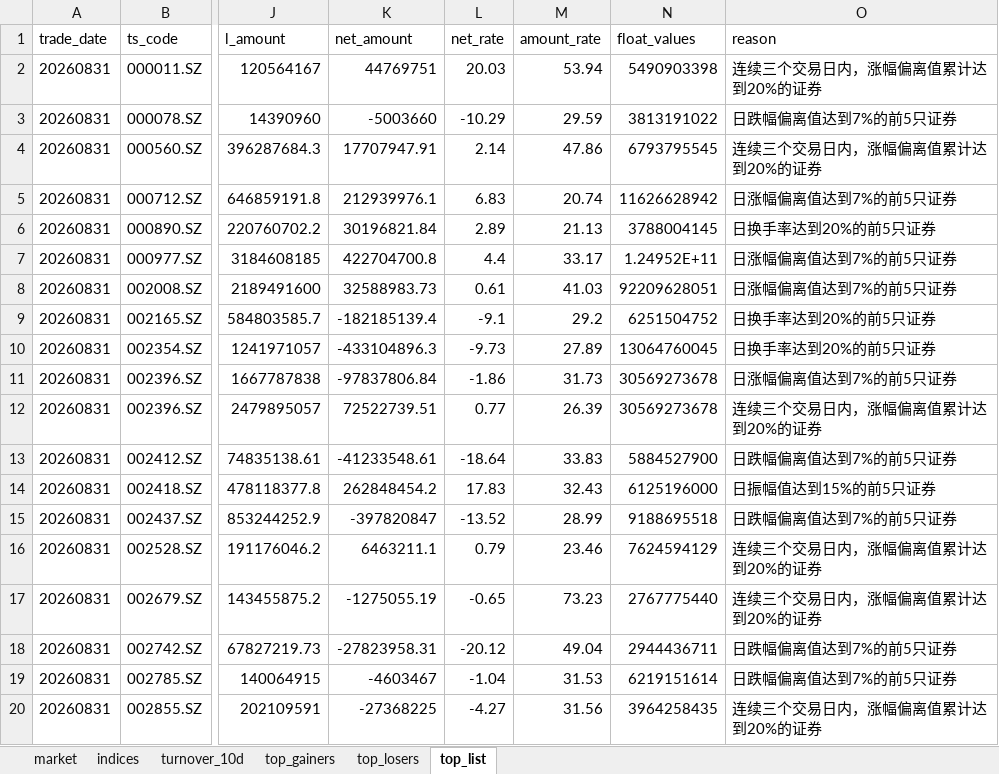
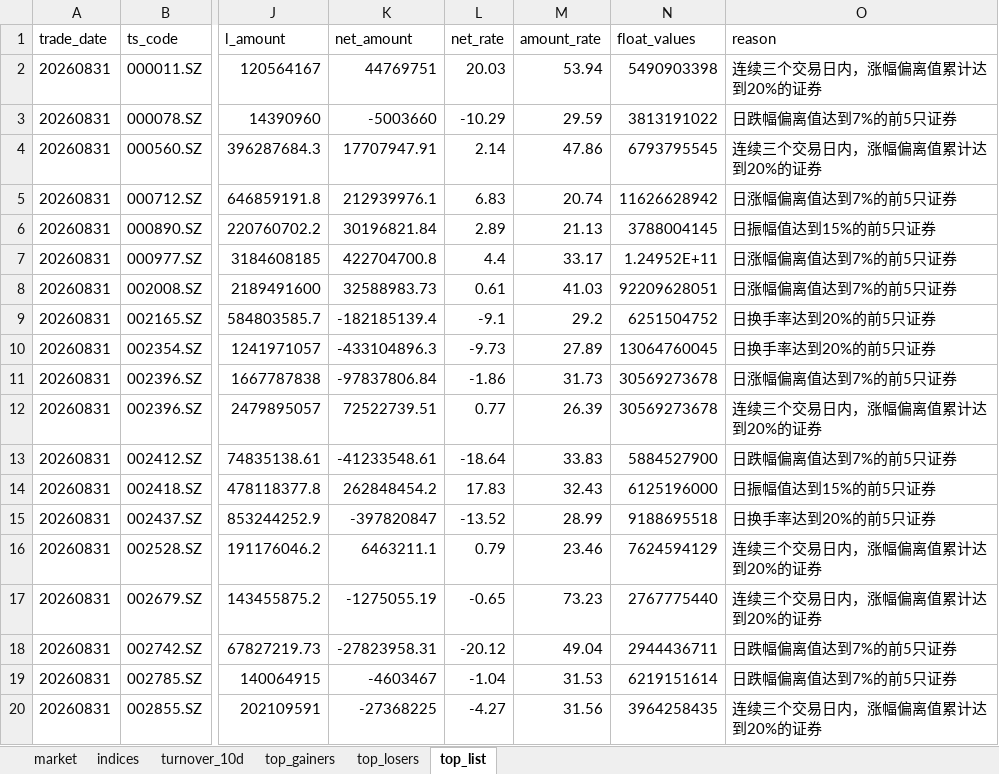
Before and after one commit to haibolong499-hub/LongAI-Daily, an Excel workbook: LongAI-Daily-FIX/data/latest/daily_report.xlsx, sheet top_list, drawn as a sheet; only a part is shown, gaps mark what is left out; values as stored, in another font and other column widths than the file's, no borders; the diff names each change by its address in the sheet, - before the commit and + after, or states it on an @@ line.

```diff
--- a/LongAI-Daily-FIX/data/latest/daily_report.xlsx (sheet top_list)
+++ b/LongAI-Daily-FIX/data/latest/daily_report.xlsx (sheet top_list)
-O6 (reason): 日换手率达到20%的前5只证券
+O6 (reason): 日振幅值达到15%的前5只证券
-O15 (reason): 日跌幅偏离值达到7%的前5只证券
+O15 (reason): 日换手率达到20%的前5只证券
```
Also changed, not shown: sheet top_gainers, 18 other files.
